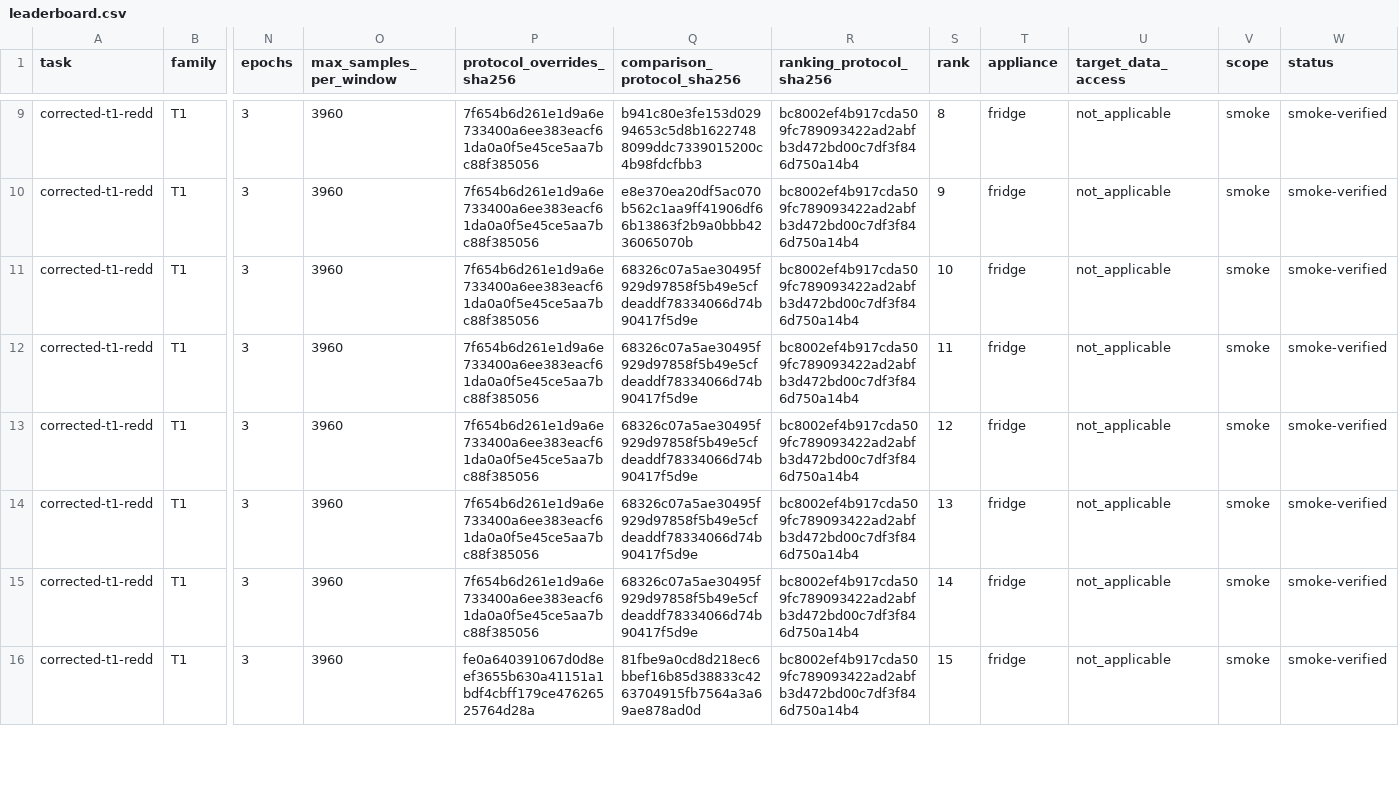
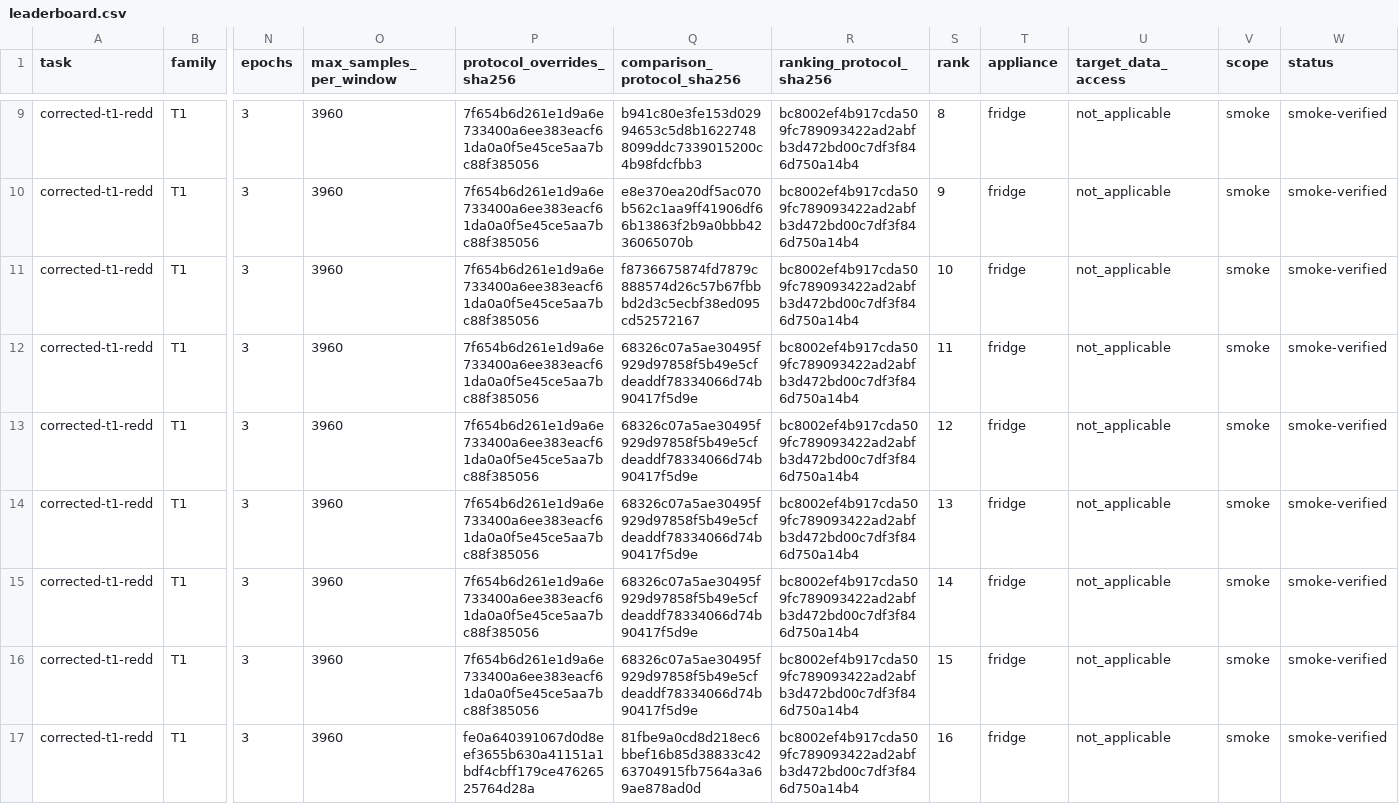
Before and after one commit to nilmtk/nilmbench, a CSV file: leaderboard.csv, drawn as a sheet; only a part is shown, gaps mark what is left out; addresses are those after the commit; rows hold the shown columns only; the diff covers the shown part only; the diff names each change by its address in the sheet, - before the commit and + after, or states it on an @@ line.

```diff
--- a/leaderboard.csv
+++ b/leaderboard.csv
+row 11: corrected-t1-redd | T1 | 3 | 3960 | 7f654b6d261e1d9a6e733400a6ee383eacf61da0a0f5e45ce5aa7bc88f385056 | f8736675874fd7879c888574d26c57b67fbbbd2d3c5ecbf38ed095cd52572167 | bc8002ef4b917cda509fc789093422ad2abfb3d472bd00c7df3f846d750a14b4 | 10 | fridge | not_applicable | smoke | smoke-verified
-S12 (rank): 10
+S12 (rank): 11
-S13 (rank): 11
+S13 (rank): 12
-S14 (rank): 12
+S14 (rank): 13
-S15 (rank): 13
+S15 (rank): 14
-S16 (rank): 14
+S16 (rank): 15
-S17 (rank): 15
+S17 (rank): 16
```
Also changed, not shown: 7 edited cells elsewhere in this file, 9 other files.
